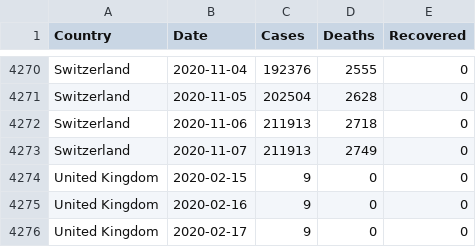
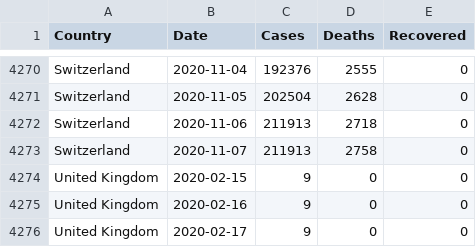
Before and after one commit to MMR-19/COVID-19-Data, a CSV file: COVID-19 Global.csv, drawn as a sheet; only a part is shown, gaps mark what is left out.

Commit message:
Global - 07/Nov/2020

```diff
--- a/COVID-19 Global.csv
+++ b/COVID-19 Global.csv
@@ -4272,3 +4272,3 @@ Switzerland,2020-11-05,202504,2628,0
 Switzerland,2020-11-06,211913,2718,0
-Switzerland,2020-11-07,211913,2749,0
+Switzerland,2020-11-07,211913,2758,0
 United Kingdom,2020-02-15,9,0,0
```
